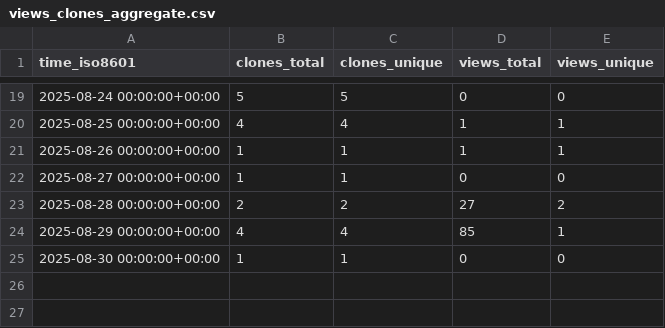
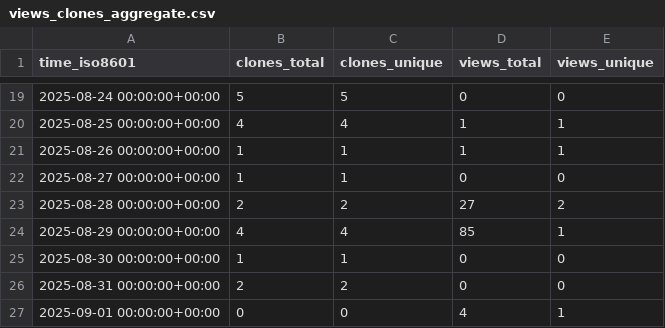
Before and after one commit to s-murfy/k223d, a CSV file: s-murfy/k223d/ghrs-data/views_clones_aggregate.csv, drawn as a sheet; only a part is shown, gaps mark what is left out.

```diff
--- a/s-murfy/k223d/ghrs-data/views_clones_aggregate.csv
+++ b/s-murfy/k223d/ghrs-data/views_clones_aggregate.csv
@@ -25 +25,3 @@ time_iso8601,clones_total,clones_unique,views_total,views_unique
 2025-08-30 00:00:00+00:00,1,1,0,0
+2025-08-31 00:00:00+00:00,2,2,0,0
+2025-09-01 00:00:00+00:00,0,0,4,1
```
Also changed, not shown: 1 other file.
